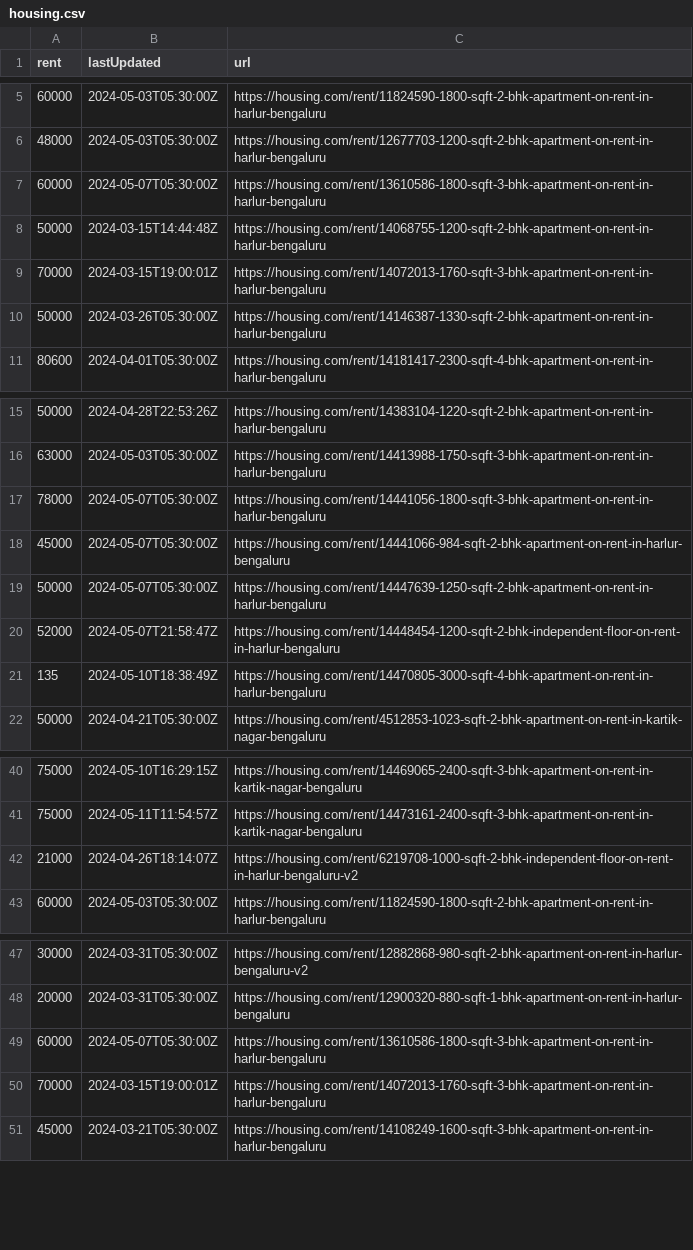
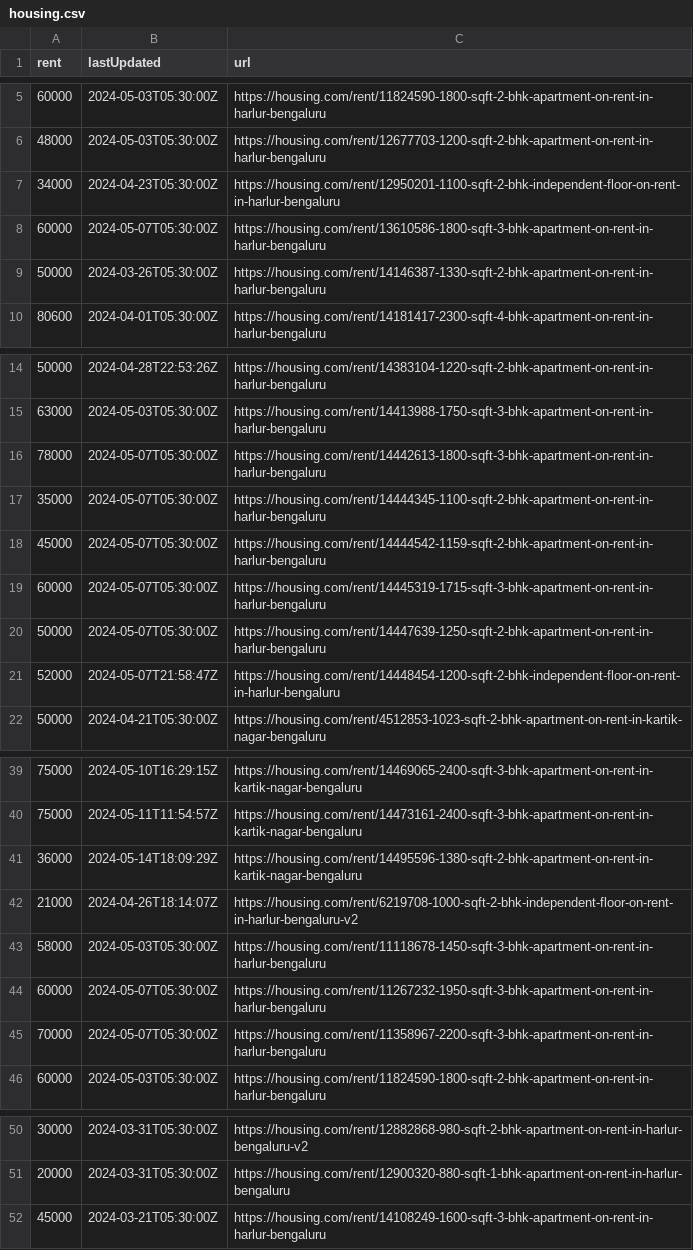
Before and after one commit to KShivendu/blr-societies, a CSV file: data/housing.csv, drawn as a sheet; only a part is shown, gaps mark what is left out; the diff covers the shown part only.

```diff
--- a/data/housing.csv
+++ b/data/housing.csv
@@ -6,5 +6,4 @@ rent, lastUpdated, url
 "48000","2024-05-03T05:30:00Z","https://housing.com/rent/12677703-1200-sqft-2-bhk-apartment-on-rent-in-harlur-bengaluru"
+"34000","2024-04-23T05:30:00Z","https://housing.com/rent/12950201-1100-sqft-2-bhk-independent-floor-on-rent-in-harlur-bengaluru"
 "60000","2024-05-07T05:30:00Z","https://housing.com/rent/13610586-1800-sqft-3-bhk-apartment-on-rent-in-harlur-bengaluru"
-"50000","2024-03-15T14:44:48Z","https://housing.com/rent/14068755-1200-sqft-2-bhk-apartment-on-rent-in-harlur-bengaluru"
-"70000","2024-03-15T19:00:01Z","https://housing.com/rent/14072013-1760-sqft-3-bhk-apartment-on-rent-in-harlur-bengaluru"
 "50000","2024-03-26T05:30:00Z","https://housing.com/rent/14146387-1330-sqft-2-bhk-apartment-on-rent-in-harlur-bengaluru"
@@ -16,7 +15,8 @@ rent, lastUpdated, url
 "63000","2024-05-03T05:30:00Z","https://housing.com/rent/14413988-1750-sqft-3-bhk-apartment-on-rent-in-harlur-bengaluru"
-"78000","2024-05-07T05:30:00Z","https://housing.com/rent/14441056-1800-sqft-3-bhk-apartment-on-rent-in-harlur-bengaluru"
-"45000","2024-05-07T05:30:00Z","https://housing.com/rent/14441066-984-sqft-2-bhk-apartment-on-rent-in-harlur-bengaluru"
+"78000","2024-05-07T05:30:00Z","https://housing.com/rent/14442613-1800-sqft-3-bhk-apartment-on-rent-in-harlur-bengaluru"
+"35000","2024-05-07T05:30:00Z","https://housing.com/rent/14444345-1100-sqft-2-bhk-apartment-on-rent-in-harlur-bengaluru"
+"45000","2024-05-07T05:30:00Z","https://housing.com/rent/14444542-1159-sqft-2-bhk-apartment-on-rent-in-harlur-bengaluru"
+"60000","2024-05-07T05:30:00Z","https://housing.com/rent/14445319-1715-sqft-3-bhk-apartment-on-rent-in-harlur-bengaluru"
 "50000","2024-05-07T05:30:00Z","https://housing.com/rent/14447639-1250-sqft-2-bhk-apartment-on-rent-in-harlur-bengaluru"
 "52000","2024-05-07T21:58:47Z","https://housing.com/rent/14448454-1200-sqft-2-bhk-independent-floor-on-rent-in-harlur-bengaluru"
-"135","2024-05-10T18:38:49Z","https://housing.com/rent/14470805-3000-sqft-4-bhk-apartment-on-rent-in-harlur-bengaluru"
 "50000","2024-04-21T05:30:00Z","https://housing.com/rent/4512853-1023-sqft-2-bhk-apartment-on-rent-in-kartik-nagar-bengaluru"
@@ -41,3 +40,7 @@ rent, lastUpdated, url
 "75000","2024-05-11T11:54:57Z","https://housing.com/rent/14473161-2400-sqft-3-bhk-apartment-on-rent-in-kartik-nagar-bengaluru"
+"36000","2024-05-14T18:09:29Z","https://housing.com/rent/14495596-1380-sqft-2-bhk-apartment-on-rent-in-kartik-nagar-bengaluru"
 "21000","2024-04-26T18:14:07Z","https://housing.com/rent/6219708-1000-sqft-2-bhk-independent-floor-on-rent-in-harlur-bengaluru-v2"
+"58000","2024-05-03T05:30:00Z","https://housing.com/rent/11118678-1450-sqft-3-bhk-apartment-on-rent-in-harlur-bengaluru"
+"60000","2024-05-07T05:30:00Z","https://housing.com/rent/11267232-1950-sqft-3-bhk-apartment-on-rent-in-harlur-bengaluru"
+"70000","2024-05-07T05:30:00Z","https://housing.com/rent/11358967-2200-sqft-3-bhk-apartment-on-rent-in-harlur-bengaluru"
 "60000","2024-05-03T05:30:00Z","https://housing.com/rent/11824590-1800-sqft-2-bhk-apartment-on-rent-in-harlur-bengaluru"
@@ -48,4 +51,2 @@ rent, lastUpdated, url
 "20000","2024-03-31T05:30:00Z","https://housing.com/rent/12900320-880-sqft-1-bhk-apartment-on-rent-in-harlur-bengaluru"
-"60000","2024-05-07T05:30:00Z","https://housing.com/rent/13610586-1800-sqft-3-bhk-apartment-on-rent-in-harlur-bengaluru"
-"70000","2024-03-15T19:00:01Z","https://housing.com/rent/14072013-1760-sqft-3-bhk-apartment-on-rent-in-harlur-bengaluru"
 "45000","2024-03-21T05:30:00Z","https://housing.com/rent/14108249-1600-sqft-3-bhk-apartment-on-rent-in-harlur-bengaluru"
```
Also changed, not shown: 7 added rows, 9 removed rows, 2 moved rows and 2 edited cells elsewhere in this file.
